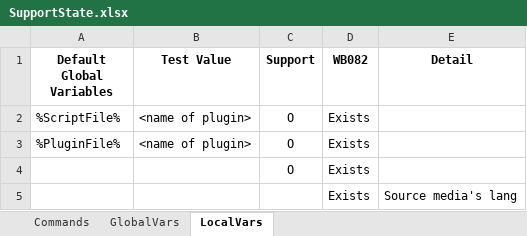
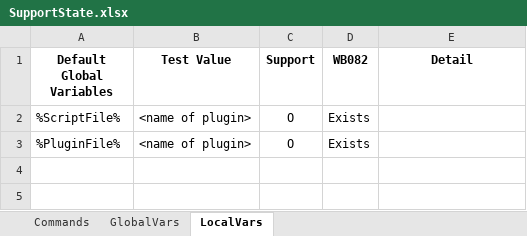
Before and after one commit to pebakery/pebakery, an Excel workbook: ResShare/SupportState.xlsx, sheet LocalVars, drawn as a sheet; values as stored, in another font and other column widths than the file's, no borders; the diff names each change by its address in the sheet, - before the commit and + after, or states it on an @@ line.

```diff
--- a/ResShare/SupportState.xlsx (sheet LocalVars)
+++ b/ResShare/SupportState.xlsx (sheet LocalVars)
-row 4:  |  | O | Exists
-row 5:  |  |  | Exists | Source media's lang
```
Also changed, not shown: sheet Commands, sheet GlobalVars, 6 other files.
